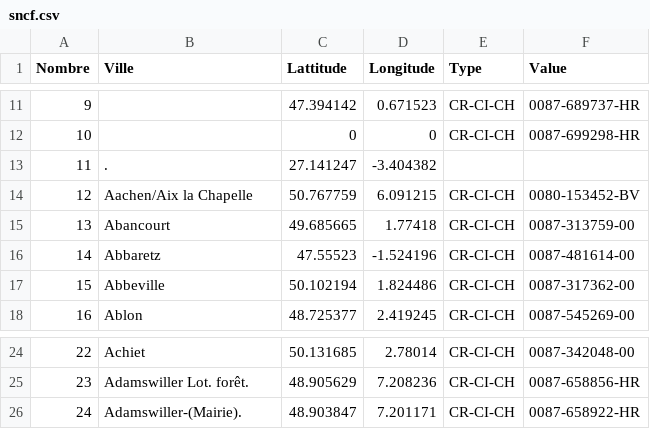
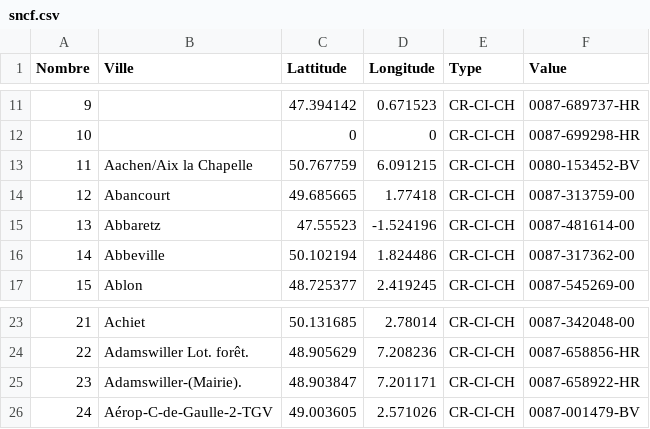
Before and after one commit to jozuah/simplon_devcloud_API_CSV_SNCF, a CSV file: sncf.csv, drawn as a sheet; only a part is shown, gaps mark what is left out; removed rows and columns are numbered as before the commit, all else as after; the diff names each change by its address in the sheet, - before the commit and + after, or states it on an @@ line.

```diff
--- a/sncf.csv
+++ b/sncf.csv
-row 13: 11 | . | 27.141247 | -3.404382
@@ column A (Nombre) renumbered between rows 13 and 25 @@
+row 26: 24 | Aérop-C-de-Gaulle-2-TGV | 49.003605 | 2.571026 | CR-CI-CH | 0087-001479-BV
```
Also changed, not shown: 4 other files.
